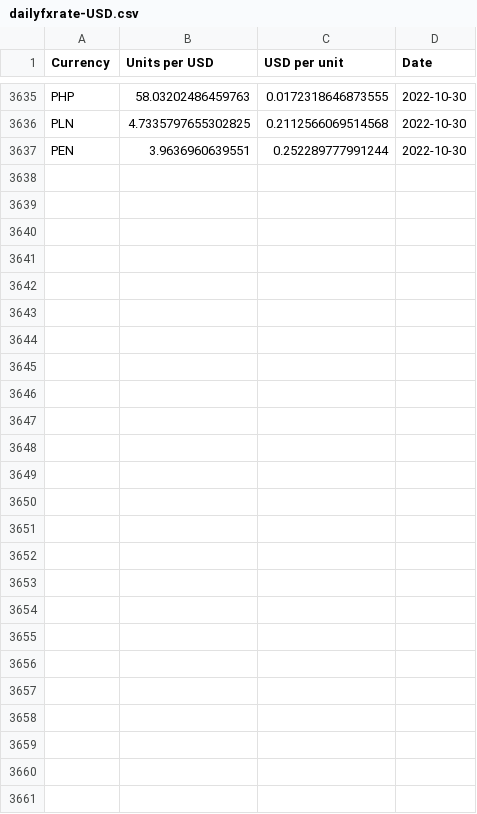
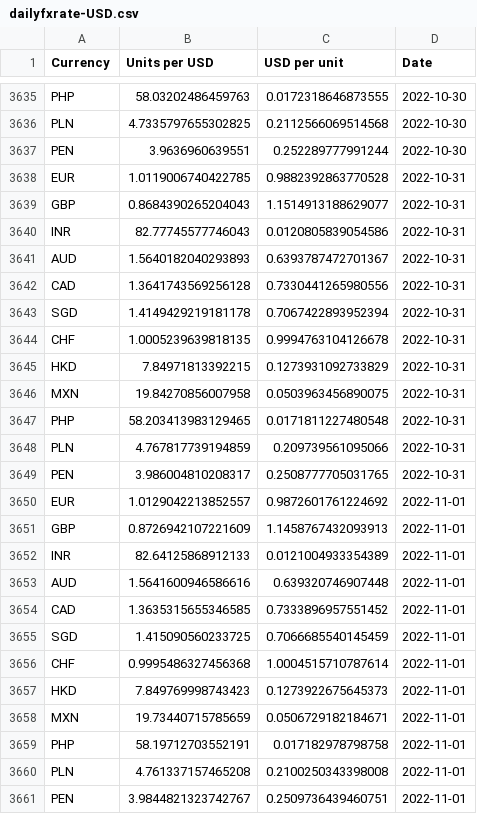
Before and after one commit to nattanarcilla/brc-pythonscripts, a CSV file: dailyfxrate-USD.csv, drawn as a sheet; only a part is shown, gaps mark what is left out; the diff names each change by its address in the sheet, - before the commit and + after, or states it on an @@ line.

```diff
--- a/dailyfxrate-USD.csv
+++ b/dailyfxrate-USD.csv
+row 3638: EUR | 1.0119006740422785 | 0.9882392863770528 | 2022-10-31
+row 3639: GBP | 0.8684390265204043 | 1.1514913188629077 | 2022-10-31
+row 3640: INR | 82.77745577746043 | 0.0120805839054586 | 2022-10-31
+row 3641: AUD | 1.5640182040293893 | 0.6393787472701367 | 2022-10-31
+row 3642: CAD | 1.3641743569256128 | 0.7330441265980556 | 2022-10-31
+row 3643: SGD | 1.4149429219181178 | 0.7067422893952394 | 2022-10-31
+row 3644: CHF | 1.0005239639818135 | 0.9994763104126678 | 2022-10-31
+row 3645: HKD | 7.84971813392215 | 0.1273931092733829 | 2022-10-31
+row 3646: MXN | 19.84270856007958 | 0.0503963456890075 | 2022-10-31
+row 3647: PHP | 58.203413983129465 | 0.0171811227480548 | 2022-10-31
+row 3648: PLN | 4.767817739194859 | 0.209739561095066 | 2022-10-31
+row 3649: PEN | 3.986004810208317 | 0.2508777705031765 | 2022-10-31
+row 3650: EUR | 1.0129042213852557 | 0.9872601761224692 | 2022-11-01
+row 3651: GBP | 0.8726942107221609 | 1.1458767432093913 | 2022-11-01
+row 3652: INR | 82.64125868912133 | 0.0121004933354389 | 2022-11-01
+row 3653: AUD | 1.5641600946586616 | 0.639320746907448 | 2022-11-01
+row 3654: CAD | 1.3635315655346585 | 0.7333896957551452 | 2022-11-01
+row 3655: SGD | 1.415090560233725 | 0.7066685540145459 | 2022-11-01
+row 3656: CHF | 0.9995486327456368 | 1.0004515710787614 | 2022-11-01
+row 3657: HKD | 7.849769998743423 | 0.1273922675645373 | 2022-11-01
+row 3658: MXN | 19.73440715785659 | 0.0506729182184671 | 2022-11-01
+row 3659: PHP | 58.19712703552191 | 0.017182978798758 | 2022-11-01
+row 3660: PLN | 4.761337157465208 | 0.2100250343398008 | 2022-11-01
+row 3661: PEN | 3.9844821323742767 | 0.2509736439460751 | 2022-11-01
```
Also changed, not shown: dailyfxrate-HKD.csv.
